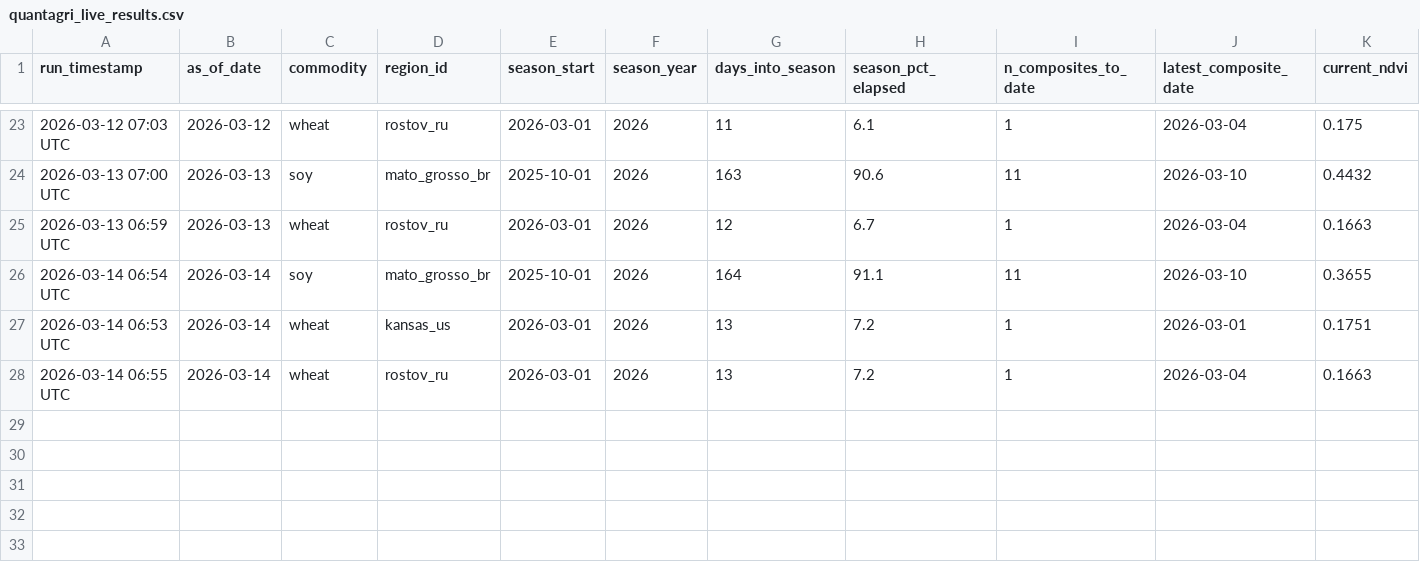
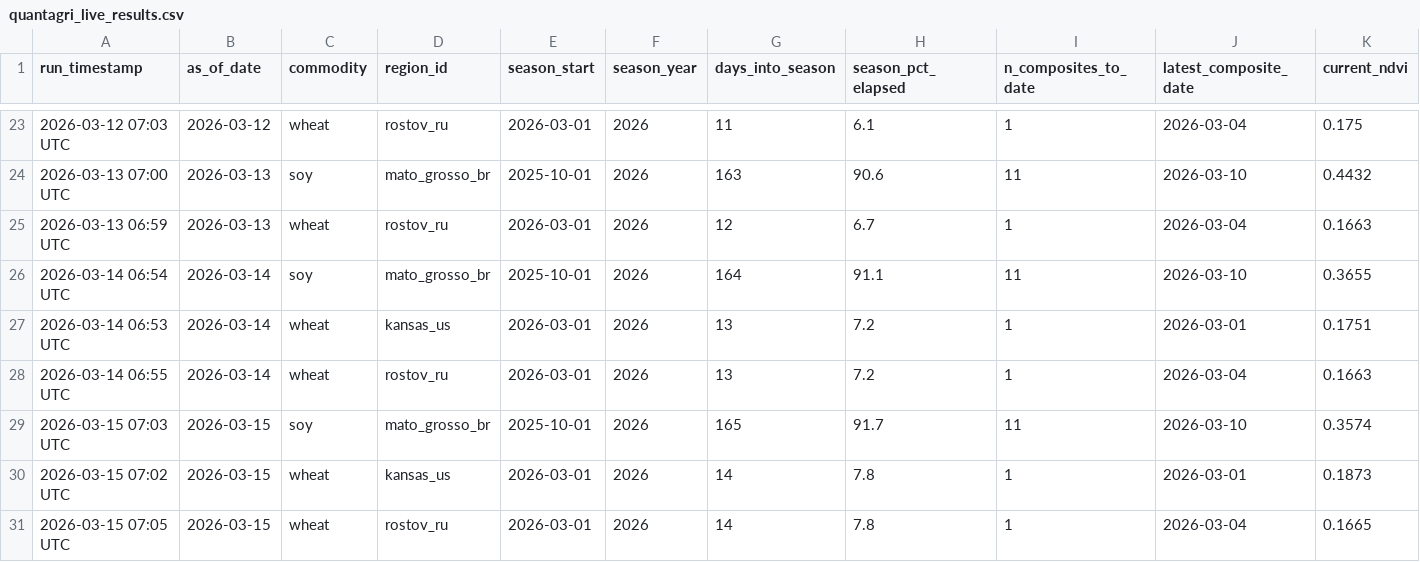
Before and after one commit to rmkenv/quantag, a CSV file: quantagri_live/quantagri_live_results.csv, drawn as a sheet; only a part is shown, gaps mark what is left out; rows hold the shown columns only; the diff names each change by its address in the sheet, - before the commit and + after, or states it on an @@ line.

```diff
--- a/quantagri_live/quantagri_live_results.csv
+++ b/quantagri_live/quantagri_live_results.csv
+row 29: 2026-03-15 07:03 UTC | 2026-03-15 | soy | mato_grosso_br | 2025-10-01 | 2026 | 165 | 91.7 | 11 | 2026-03-10 | 0.3574
+row 30: 2026-03-15 07:02 UTC | 2026-03-15 | wheat | kansas_us | 2026-03-01 | 2026 | 14 | 7.8 | 1 | 2026-03-01 | 0.1873
+row 31: 2026-03-15 07:05 UTC | 2026-03-15 | wheat | rostov_ru | 2026-03-01 | 2026 | 14 | 7.8 | 1 | 2026-03-04 | 0.1665
```
Also changed, not shown: quantagri_live/quantagri_live_alerts.csv, quantagri_live/quantagri_signal_scorecard.csv.
